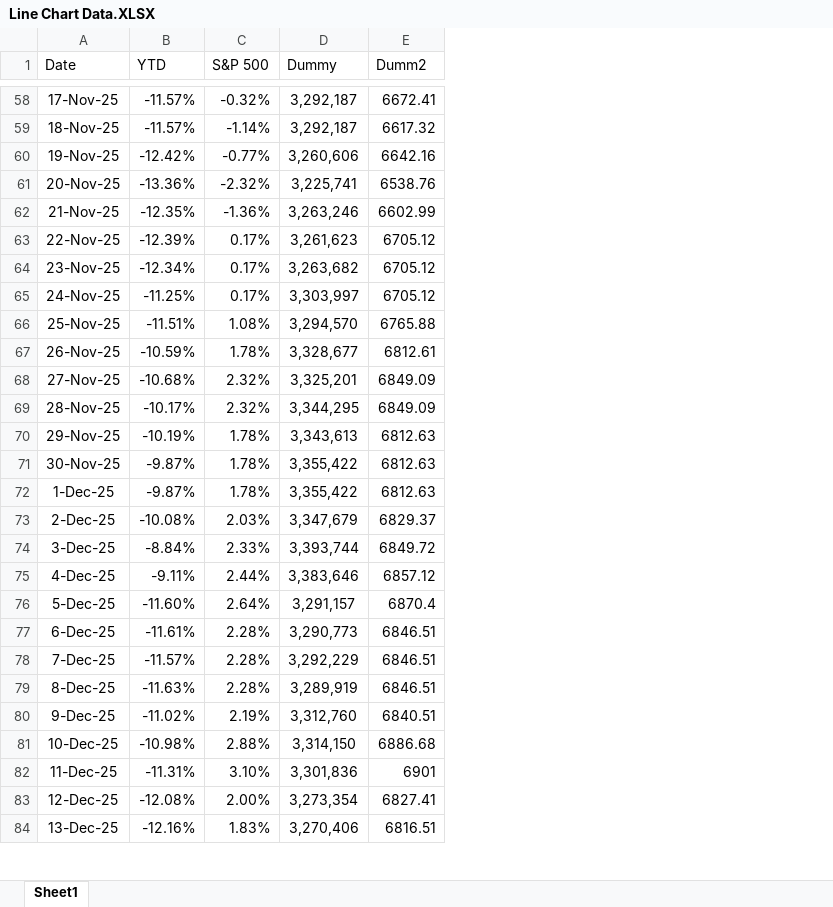
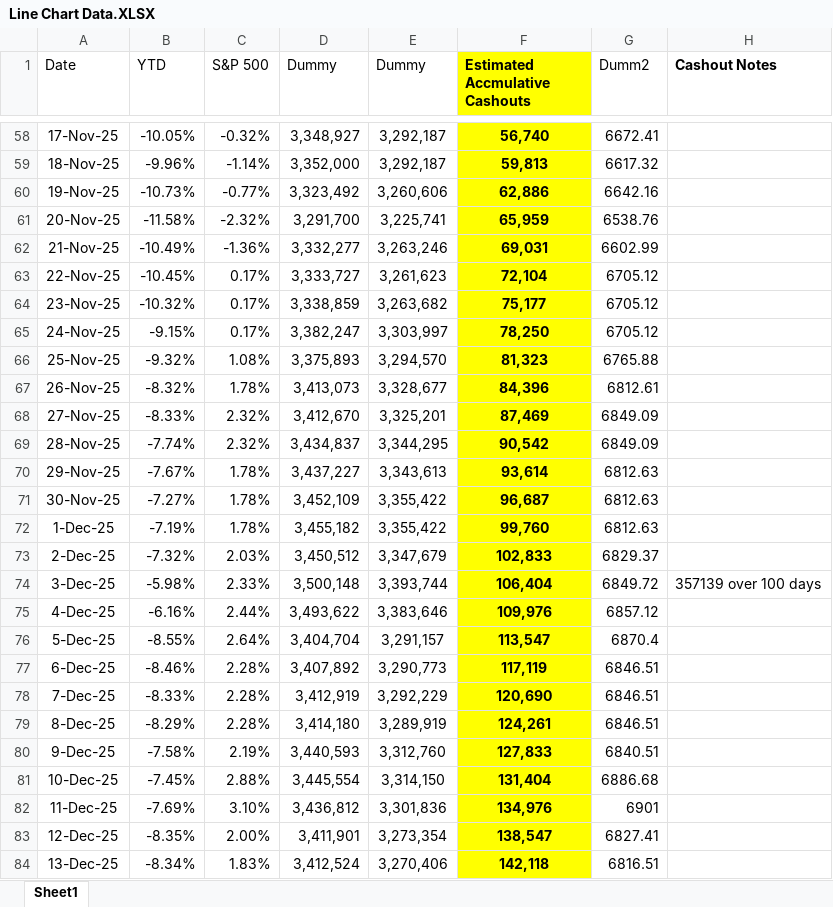
Before and after one commit to jy-1017/My-Investment-Portfolio, an Excel workbook: docs/Line Chart Data.XLSX, sheet Sheet1, drawn as a sheet; only a part is shown, gaps mark what is left out; values as stored, in another font and other column widths than the file's, no borders; the diff covers the shown part only; the diff names each change by its address in the sheet, - before the commit and + after, or states it on an @@ line.

```diff
--- a/docs/Line Chart Data.XLSX (sheet Sheet1)
+++ b/docs/Line Chart Data.XLSX (sheet Sheet1)
+column D (Dummy), rows 58-84: 3,348,927 | 3,352,000 | 3,323,492 | 3,291,700 | 3,332,277 | 3,333,727 | 3,338,859 | 3,382,247 | 3,375,893 | 3,413,073 | 3,412,670 | 3,434,837 | 3,437,227 | 3,452,109 | 3,455,182 | 3,450,512 | 3,500,148 | 3,493,622 | 3,404,704 | 3,407,892 | 3,412,919 | 3,414,180 | 3,440,593 | 3,445,554 | 3,436,812 | 3,411,901 | 3,412,524
+column F (Estimated Accmulative Cashouts), rows 58-84: 56,740 | 59,813 | 62,886 | 65,959 | 69,031 | 72,104 | 75,177 | 78,250 | 81,323 | 84,396 | 87,469 | 90,542 | 93,614 | 96,687 | 99,760 | 102,833 | 106,404 | 109,976 | 113,547 | 117,119 | 120,690 | 124,261 | 127,833 | 131,404 | 134,976 | 138,547 | 142,118
+column H (Cashout Notes), row 74: 357139 over 100 days
-B58 (YTD): -11.57%
+B58 (YTD): -10.05%
-B59 (YTD): -11.57%
+B59 (YTD): -9.96%
-B60 (YTD): -12.42%
+B60 (YTD): -10.73%
-B61 (YTD): -13.36%
+B61 (YTD): -11.58%
-B62 (YTD): -12.35%
+B62 (YTD): -10.49%
-B63 (YTD): -12.39%
+B63 (YTD): -10.45%
-B64 (YTD): -12.34%
+B64 (YTD): -10.32%
-B65 (YTD): -11.25%
+B65 (YTD): -9.15%
-B66 (YTD): -11.51%
+B66 (YTD): -9.32%
-B67 (YTD): -10.59%
+B67 (YTD): -8.32%
-B68 (YTD): -10.68%
+B68 (YTD): -8.33%
-B69 (YTD): -10.17%
+B69 (YTD): -7.74%
-B70 (YTD): -10.19%
+B70 (YTD): -7.67%
-B71 (YTD): -9.87%
+B71 (YTD): -7.27%
-B72 (YTD): -9.87%
+B72 (YTD): -7.19%
-B73 (YTD): -10.08%
+B73 (YTD): -7.32%
-B74 (YTD): -8.84%
+B74 (YTD): -5.98%
-B75 (YTD): -9.11%
+B75 (YTD): -6.16%
-B76 (YTD): -11.60%
+B76 (YTD): -8.55%
-B77 (YTD): -11.61%
+B77 (YTD): -8.46%
-B78 (YTD): -11.57%
+B78 (YTD): -8.33%
-B79 (YTD): -11.63%
+B79 (YTD): -8.29%
-B80 (YTD): -11.02%
+B80 (YTD): -7.58%
-B81 (YTD): -10.98%
+B81 (YTD): -7.45%
-B82 (YTD): -11.31%
+B82 (YTD): -7.69%
-B83 (YTD): -12.08%
+B83 (YTD): -8.35%
-B84 (YTD): -12.16%
+B84 (YTD): -8.34%
```
Also changed, not shown: 73 added rows and 107 edited cells elsewhere in this sheet, formulas that keep their value, docs/Pie Chart Data.XLSX, docs/Top Positions Data.XLSX, 7 other files.
